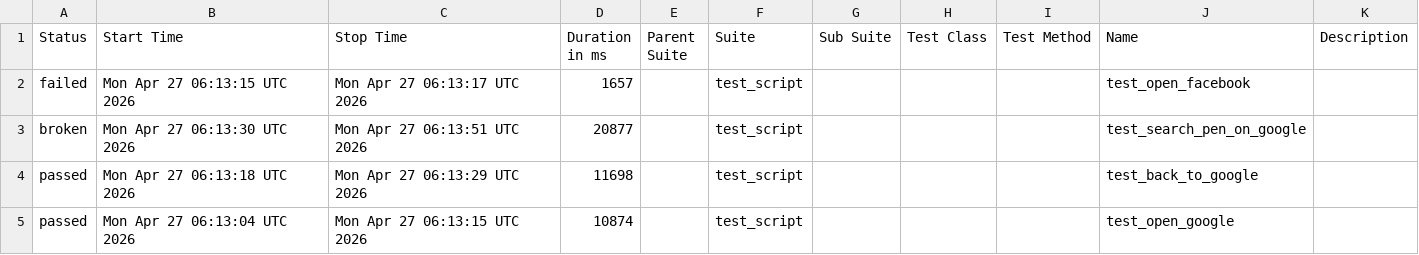
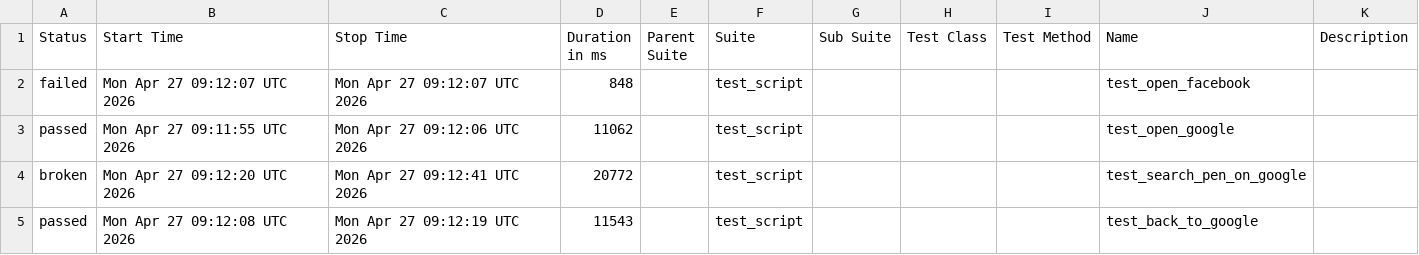
Before and after one commit to mohithreddy136/AAVA1, a CSV file: data/suites.csv, drawn as a sheet.

```diff
--- a/data/suites.csv
+++ b/data/suites.csv
@@ -1,5 +1,5 @@
 "Status","Start Time","Stop Time","Duration in ms","Parent Suite","Suite","Sub Suite","Test Class","Test Method","Name","Description"
-"failed","Mon Apr 27 06:13:15 UTC 2026","Mon Apr 27 06:13:17 UTC 2026","1657","","test_script","","","","test_open_facebook",""
-"broken","Mon Apr 27 06:13:30 UTC 2026","Mon Apr 27 06:13:51 UTC 2026","20877","","test_script","","","","test_search_pen_on_google",""
-"passed","Mon Apr 27 06:13:18 UTC 2026","Mon Apr 27 06:13:29 UTC 2026","11698","","test_script","","","","test_back_to_google",""
-"passed","Mon Apr 27 06:13:04 UTC 2026","Mon Apr 27 06:13:15 UTC 2026","10874","","test_script","","","","test_open_google",""
+"failed","Mon Apr 27 09:12:07 UTC 2026","Mon Apr 27 09:12:07 UTC 2026","848","","test_script","","","","test_open_facebook",""
+"passed","Mon Apr 27 09:11:55 UTC 2026","Mon Apr 27 09:12:06 UTC 2026","11062","","test_script","","","","test_open_google",""
+"broken","Mon Apr 27 09:12:20 UTC 2026","Mon Apr 27 09:12:41 UTC 2026","20772","","test_script","","","","test_search_pen_on_google",""
+"passed","Mon Apr 27 09:12:08 UTC 2026","Mon Apr 27 09:12:19 UTC 2026","11543","","test_script","","","","test_back_to_google",""
```
Also changed, not shown: 24 other files.
